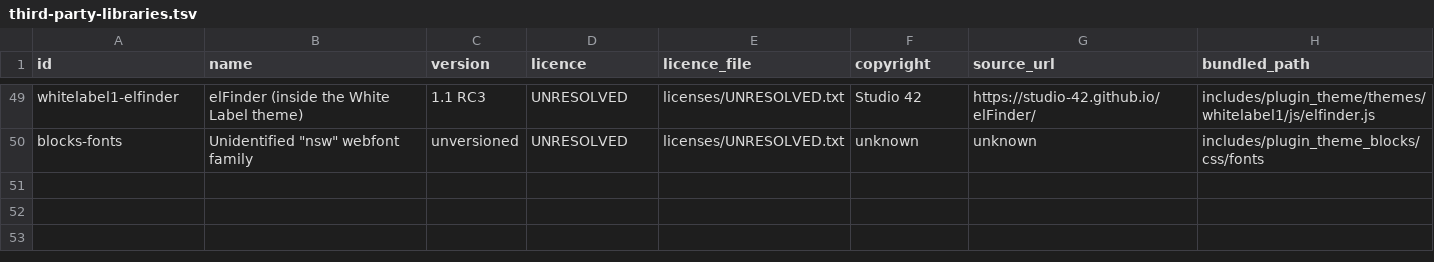
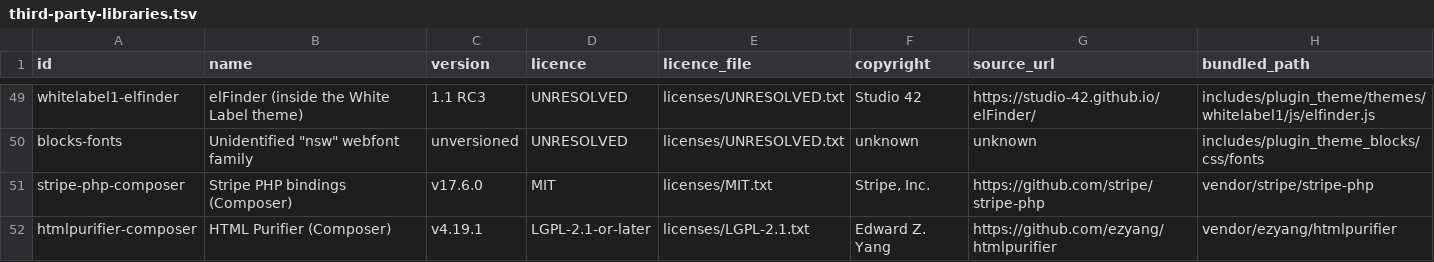
Before and after one commit to dtbaker/ucm, a TSV file: Licensing/third-party-libraries.tsv, drawn as a sheet; only a part is shown, gaps mark what is left out; the diff names each change by its address in the sheet, - before the commit and + after, or states it on an @@ line.

```diff
--- a/Licensing/third-party-libraries.tsv
+++ b/Licensing/third-party-libraries.tsv
+row 51: stripe-php-composer | Stripe PHP bindings (Composer) | v17.6.0 | MIT | licenses/MIT.txt | Stripe, Inc. | https://github.com/stripe/stripe-php | vendor/stripe/stripe-php
+row 52: htmlpurifier-composer | HTML Purifier (Composer) | v4.19.1 | LGPL-2.1-or-later | licenses/LGPL-2.1.txt | Edward Z. Yang | https://github.com/ezyang/htmlpurifier | vendor/ezyang/htmlpurifier
```
Also changed, not shown: 1 other file.
